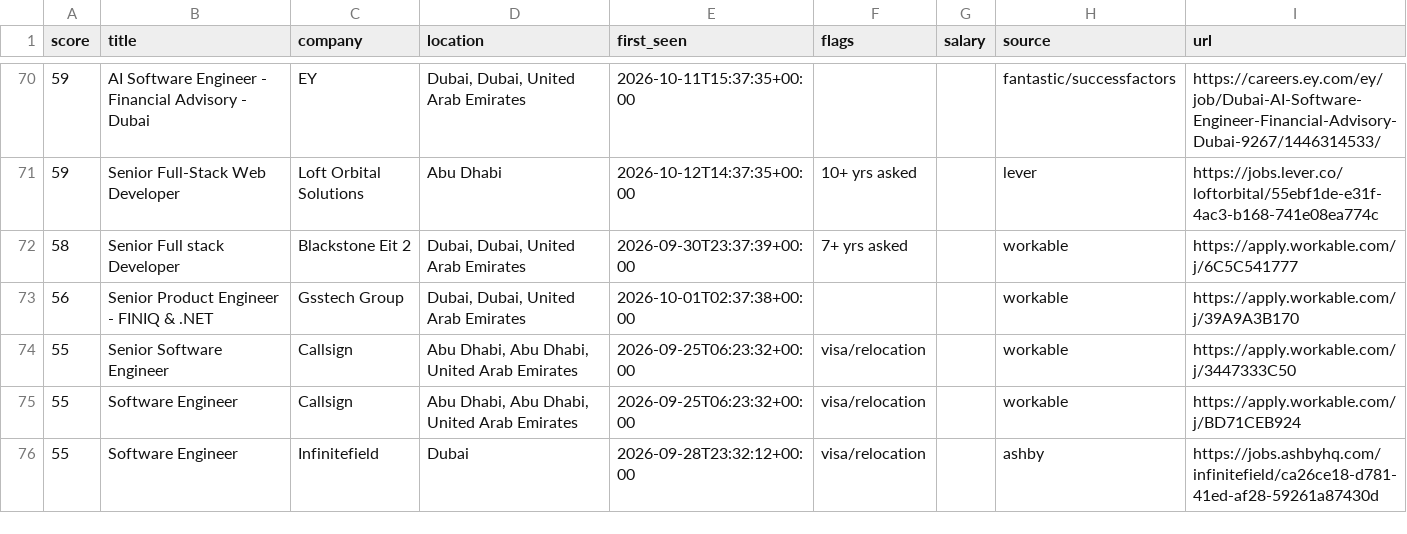
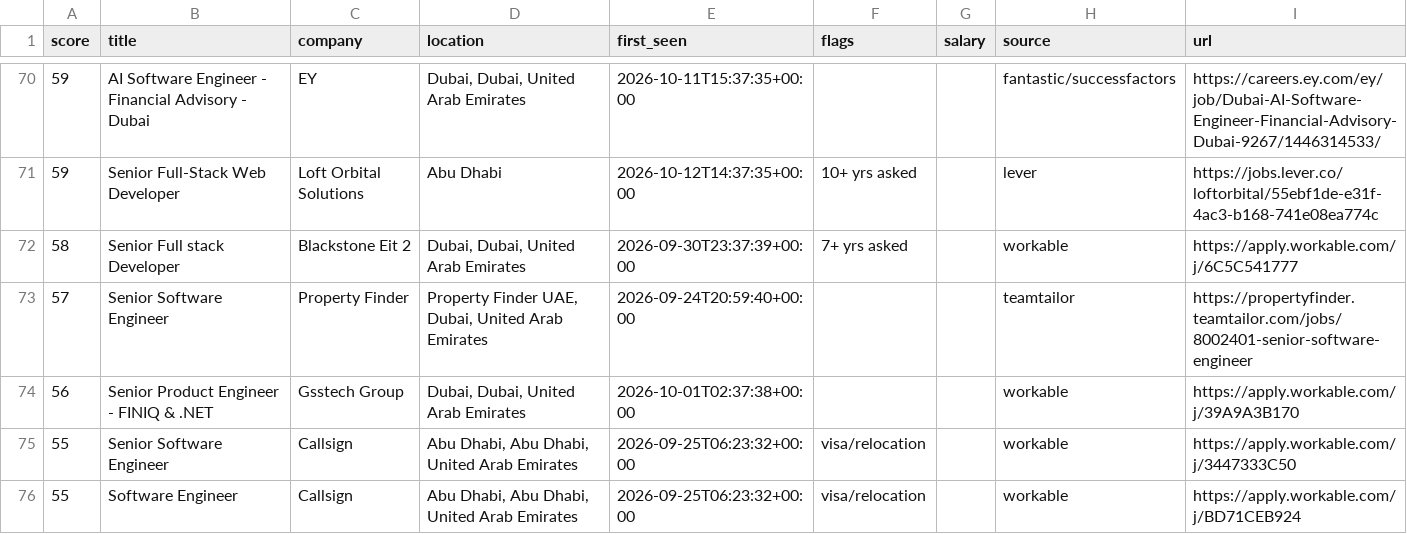
Before and after one commit to hafiz-hilalhumaid/uae-job-radar, a CSV file: data/matches.csv, drawn as a sheet; only a part is shown, gaps mark what is left out; the shorter side is filled out with more unchanged rows; the diff names each change by its address in the sheet, - before the commit and + after, or states it on an @@ line.

```diff
--- a/data/matches.csv
+++ b/data/matches.csv
+row 73: 57 | Senior Software Engineer | Property Finder | Property Finder UAE, Dubai, United Arab Emirates | 2026-09-24T20:59:40+00:00 |  |  | teamtailor | https://propertyfinder.teamtailor.com/jobs/8002401-senior-software-engineer
```
Also changed, not shown: 3 other files.
